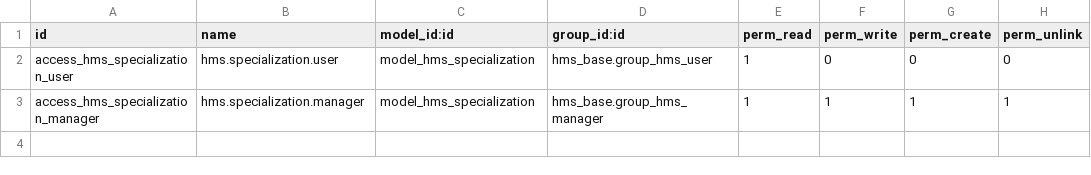
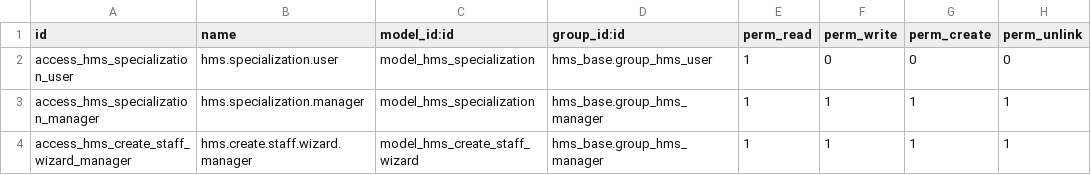
Before and after one commit to reichie020212/odoo-hospital, a CSV file: hms_base/security/ir.model.access.csv, drawn as a sheet; the diff names each change by its address in the sheet, - before the commit and + after, or states it on an @@ line.

Commit message:
feat(hms_base): add one-step staff onboarding wizard
Add a backend wizard (hms.create.staff.wizard) that lets hospital
managers create a doctor or nurse in one step — creates both the
hr.employee and res.users records, assigns the correct HMS security
group, and redirects to the new employee form.

- TransientModel with role, specialization, license, group-level fields
- Form view opened via Hospital > Configuration > Create Staff Member
- Manager-only access (ir.model.access.csv)
- Tests covering doctor/nurse creation, manager group, duplicate email
  validation, specialization handling, and onchange behavior

Signed-off-by: Red <redickbutay02@gmail.com>

```diff
--- a/hms_base/security/ir.model.access.csv
+++ b/hms_base/security/ir.model.access.csv
+row 4: access_hms_create_staff_wizard_manager | hms.create.staff.wizard.manager | model_hms_create_staff_wizard | hms_base.group_hms_manager | 1 | 1 | 1 | 1
```
Also changed, not shown: 8 other files.
